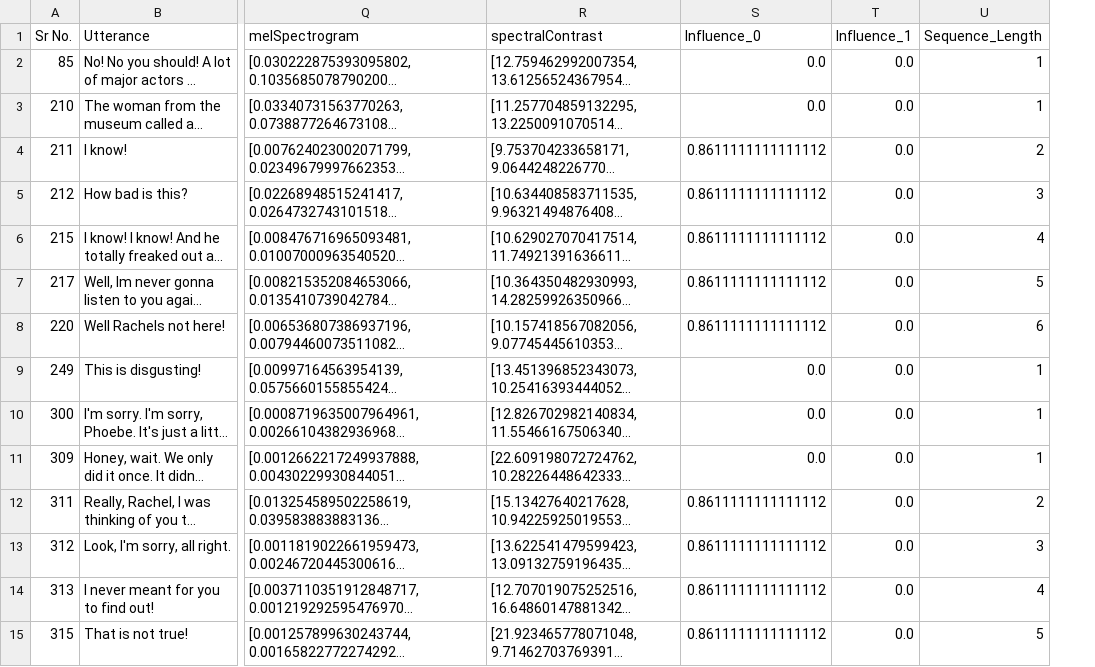
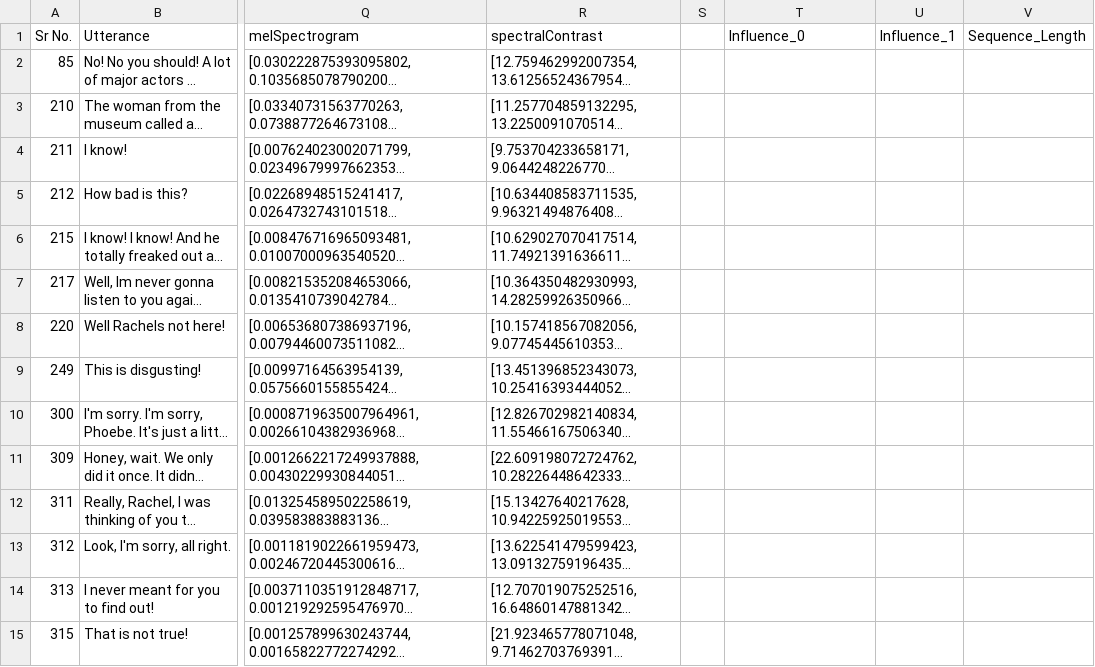
Before and after one commit to akakhtar/IITKGP-Internship, a CSV file: 28_07_24/Speakers/Dev/Monica_dev.csv, drawn as a sheet; only a part is shown, gaps mark what is left out; long unchanged cells end in …; addresses are those after the commit; the diff covers the shown part only; the diff names each change by its address in the sheet, - before the commit and + after, or states it on an @@ line.

```diff
--- a/28_07_24/Speakers/Dev/Monica_dev.csv
+++ b/28_07_24/Speakers/Dev/Monica_dev.csv
+column S, empty
-T2:T3 (Influence_0): 0.0
+T2:T3 (Influence_0): (empty)
-U2:U15 (Influence_1): 0.0
+U2:U15 (Influence_1): (empty)
-V2:V3 (Sequence_Length): 1
+V2:V3 (Sequence_Length): (empty)
-T4:T8 (Influence_0): 0.8611111111111112
+T4:T8 (Influence_0): (empty)
-V4 (Sequence_Length): 2
+V4 (Sequence_Length): (empty)
-V5 (Sequence_Length): 3
+V5 (Sequence_Length): (empty)
-V6 (Sequence_Length): 4
+V6 (Sequence_Length): (empty)
-V7 (Sequence_Length): 5
+V7 (Sequence_Length): (empty)
-V8 (Sequence_Length): 6
+V8 (Sequence_Length): (empty)
-T9:T11 (Influence_0): 0.0
+T9:T11 (Influence_0): (empty)
-V9:V11 (Sequence_Length): 1
+V9:V11 (Sequence_Length): (empty)
-T12:T15 (Influence_0): 0.8611111111111112
+T12:T15 (Influence_0): (empty)
-V12 (Sequence_Length): 2
+V12 (Sequence_Length): (empty)
-V13 (Sequence_Length): 3
+V13 (Sequence_Length): (empty)
-V14 (Sequence_Length): 4
+V14 (Sequence_Length): (empty)
-V15 (Sequence_Length): 5
+V15 (Sequence_Length): (empty)
```
Also changed, not shown: 141 edited cells elsewhere in this file, 28_07_24/Speakers/Dev/Ross_dev.csv, 13 other files.
